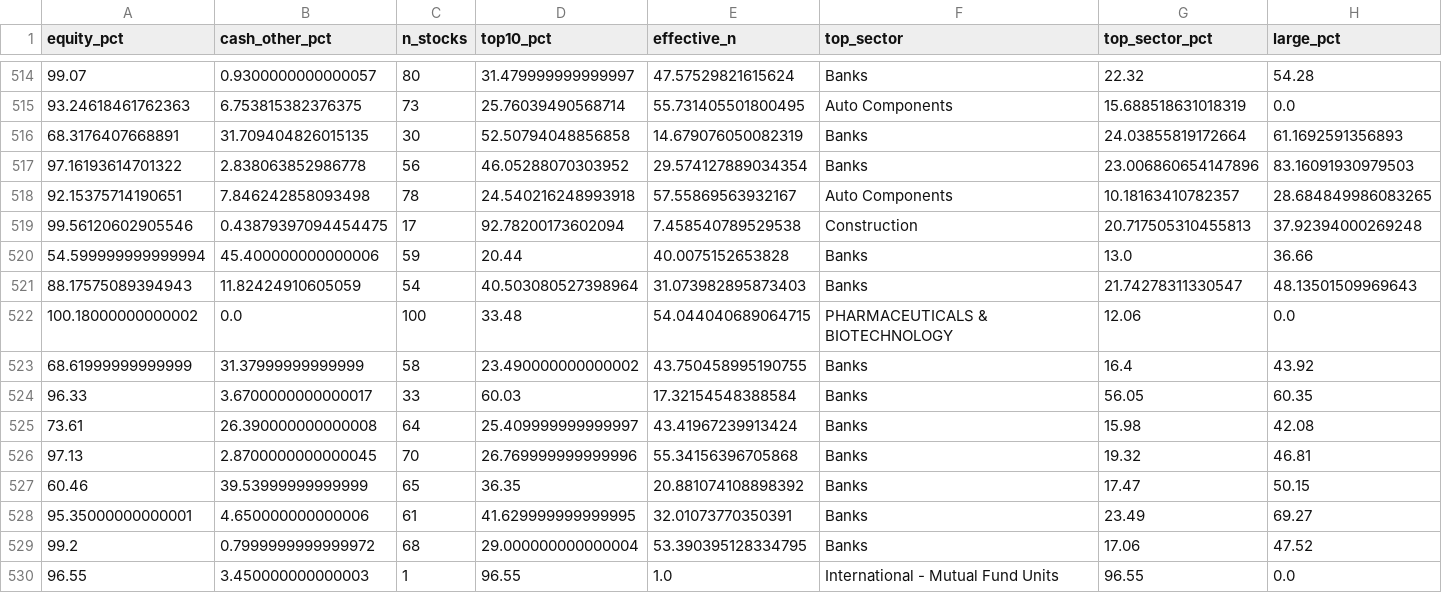
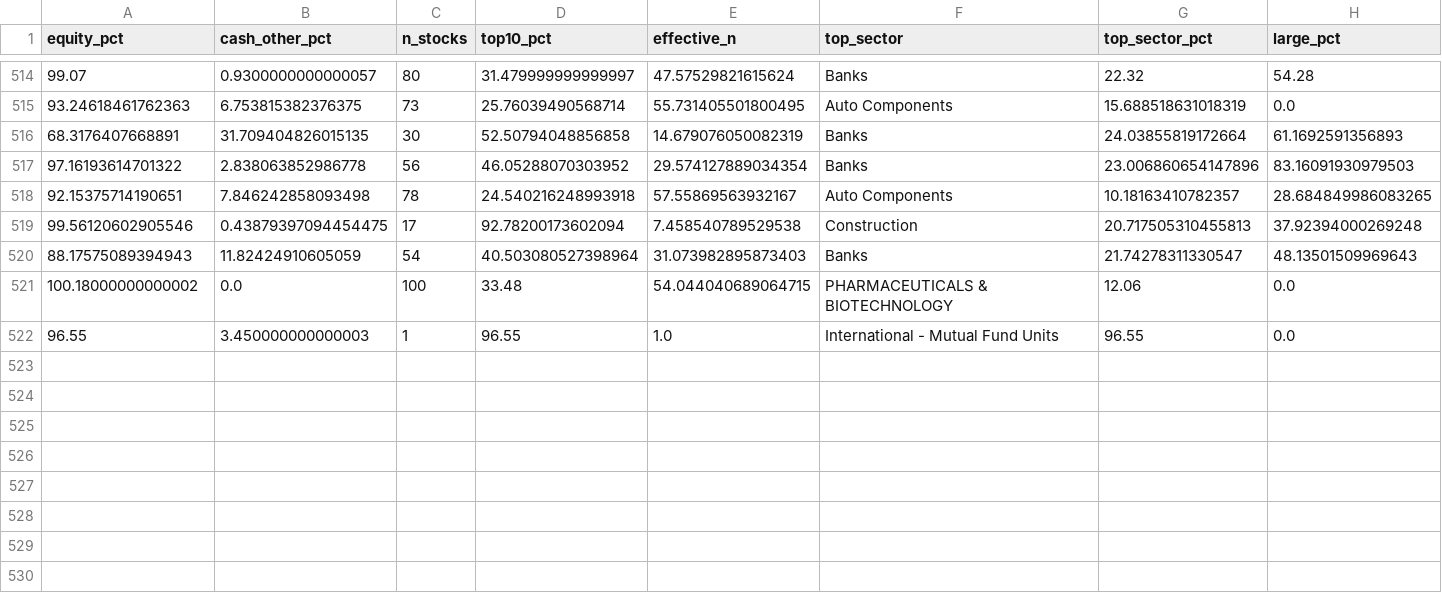
Before and after one commit to aeternawealth/aeterna-mf-engine, a CSV file: data/holdings/2026-10/holdings_metrics.csv, drawn as a sheet; only a part is shown, gaps mark what is left out; rows hold the shown columns only; the diff names each change by its address in the sheet, - before the commit and + after, or states it on an @@ line.

```diff
--- a/data/holdings/2026-10/holdings_metrics.csv
+++ b/data/holdings/2026-10/holdings_metrics.csv
-row 520: 54.599999999999994 | 45.400000000000006 | 59 | 20.44 | 40.0075152653828 | Banks | 13.0 | 36.66
-row 523: 68.61999999999999 | 31.37999999999999 | 58 | 23.490000000000002 | 43.750458995190755 | Banks | 16.4 | 43.92
-row 524: 96.33 | 3.6700000000000017 | 33 | 60.03 | 17.32154548388584 | Banks | 56.05 | 60.35
-row 525: 73.61 | 26.390000000000008 | 64 | 25.409999999999997 | 43.41967239913424 | Banks | 15.98 | 42.08
-row 526: 97.13 | 2.8700000000000045 | 70 | 26.769999999999996 | 55.34156396705868 | Banks | 19.32 | 46.81
-row 527: 60.46 | 39.53999999999999 | 65 | 36.35 | 20.881074108898392 | Banks | 17.47 | 50.15
-row 528: 95.35000000000001 | 4.650000000000006 | 61 | 41.629999999999995 | 32.01073770350391 | Banks | 23.49 | 69.27
-row 529: 99.2 | 0.7999999999999972 | 68 | 29.000000000000004 | 53.390395128334795 | Banks | 17.06 | 47.52
```
Also changed, not shown: data/holdings/2026-10/_mapping_report.csv, data/holdings/2026-10/holdings_valid.csv, 2 other files.
